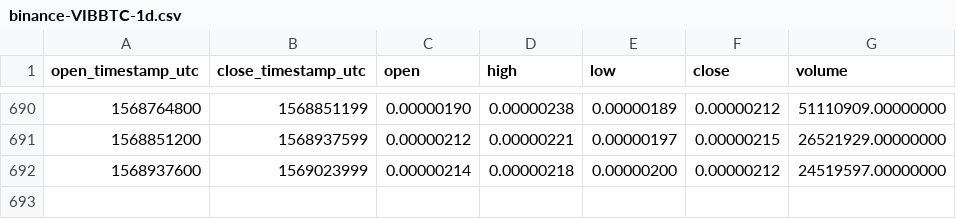
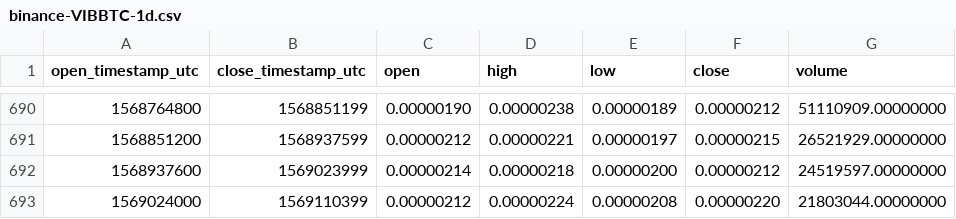
Before and after one commit to cryptobigbro/binance-VIBBTC, a CSV file: binance-VIBBTC-1d.csv, drawn as a sheet; only a part is shown, gaps mark what is left out; the diff names each change by its address in the sheet, - before the commit and + after, or states it on an @@ line.

Commit message:
Update OHLCV data.

```diff
--- a/binance-VIBBTC-1d.csv
+++ b/binance-VIBBTC-1d.csv
+row 693: 1569024000 | 1569110399 | 0.00000212 | 0.00000224 | 0.00000208 | 0.00000220 | 21803044.00000000
```
Also changed, not shown: 1 other file.
